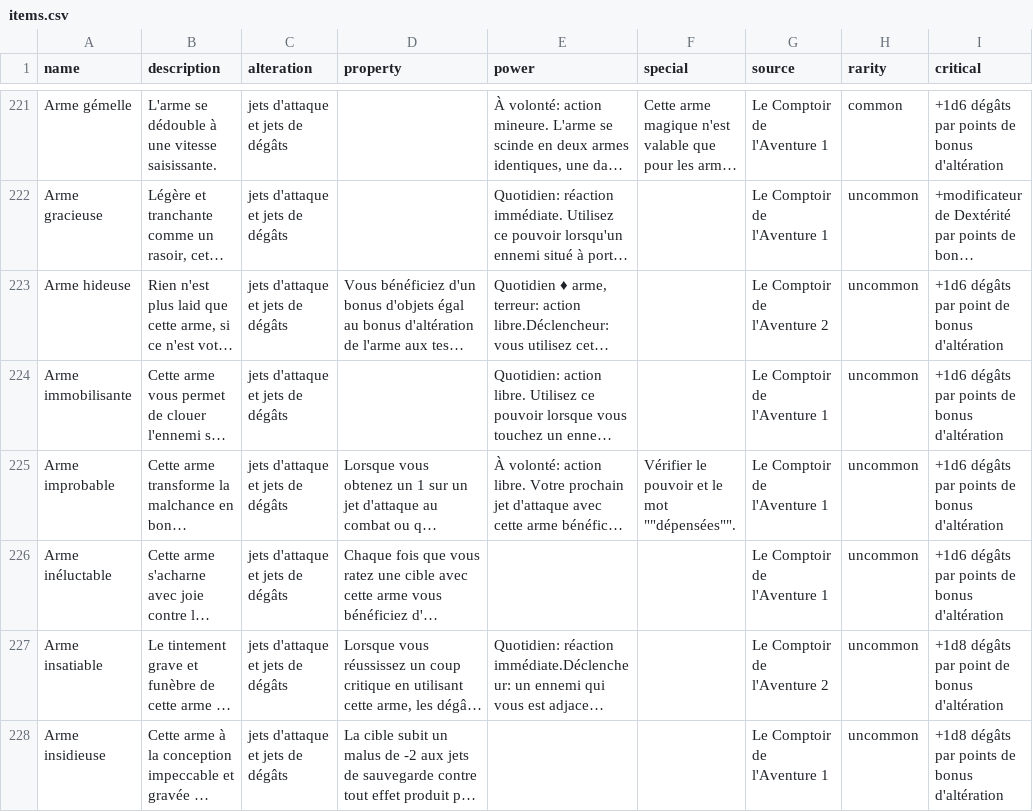
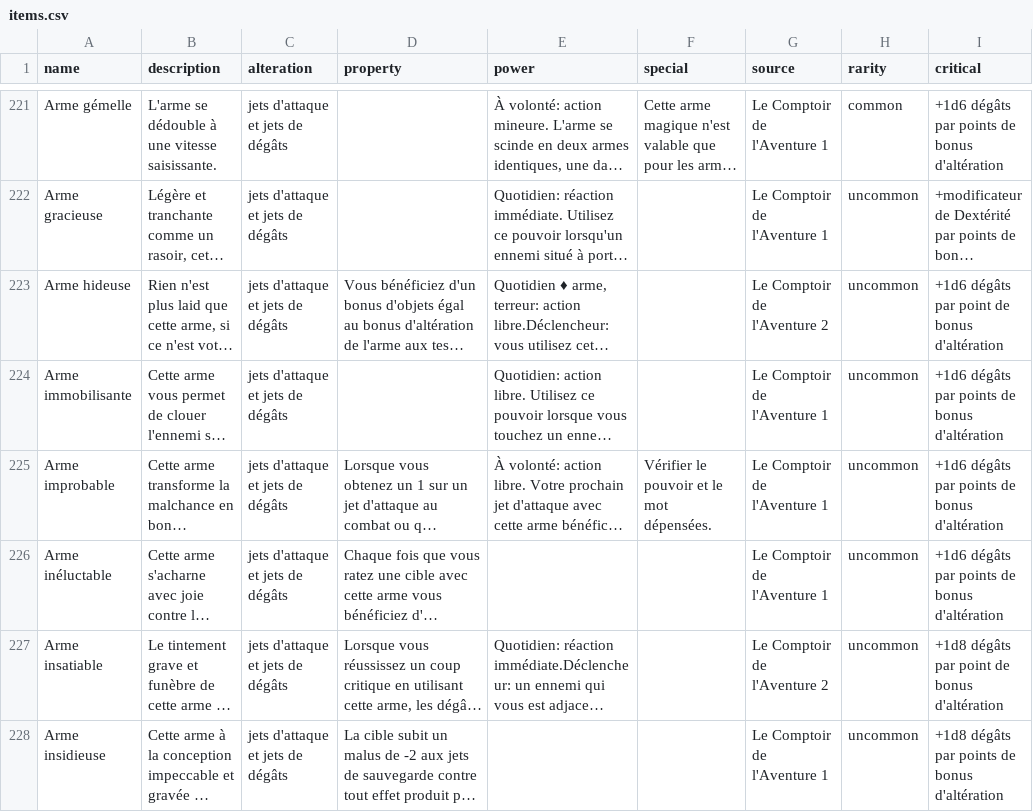
Before and after one commit to EricLG/DD4_with_Rails, a CSV file: lib/import_files/items.csv, drawn as a sheet; only a part is shown, gaps mark what is left out; long unchanged cells end in …; the diff names each change by its address in the sheet, - before the commit and + after, or states it on an @@ line.

Commit message:
Refactoring import magic  items

```diff
--- a/lib/import_files/items.csv
+++ b/lib/import_files/items.csv
-F225 (special): Vérifier le pouvoir et le mot ""dépensées"".
+F225 (special): Vérifier le pouvoir et le mot dépensées.
```
Also changed, not shown: 11 other files.
